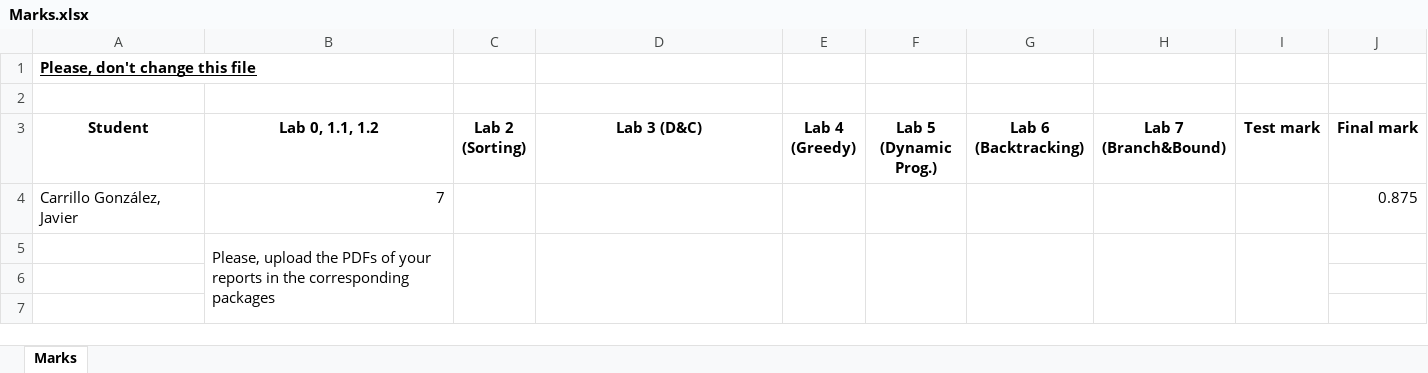
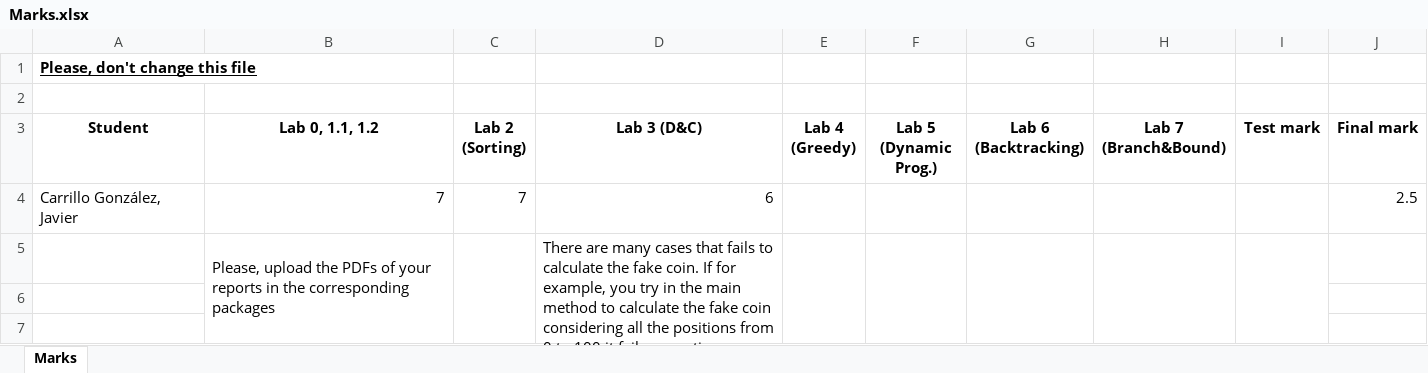
Before and after one commit to uo269412/algorithmicsCarrilloJavierUO269412, an Excel workbook: Marks.xlsx, sheet Marks, drawn as a sheet; only a part is shown; values as stored, in another font and other column widths than the file's, no borders; table styles not drawn; the diff names each change by its address in the sheet, - before the commit and + after, or states it on an @@ line.

Commit message:
2 and 3

```diff
--- a/Marks.xlsx (sheet Marks)
+++ b/Marks.xlsx (sheet Marks)
-C4 (Lab 2 (Sorting)): (empty)
+C4 (Lab 2 (Sorting)): 7
-D4 (Lab 3 (D&C)): (empty)
+D4 (Lab 3 (D&C)): 6
-J4 (Final mark): 0.875
+J4 (Final mark): 2.5
-D5 (Lab 3 (D&C)): (empty)
+D5 (Lab 3 (D&C)): There are many cases that fails to calculate the fake coin. If for example, you try in the main method to calculate the fake coin considering all the positions from 0 to 100 it fails many times
```
